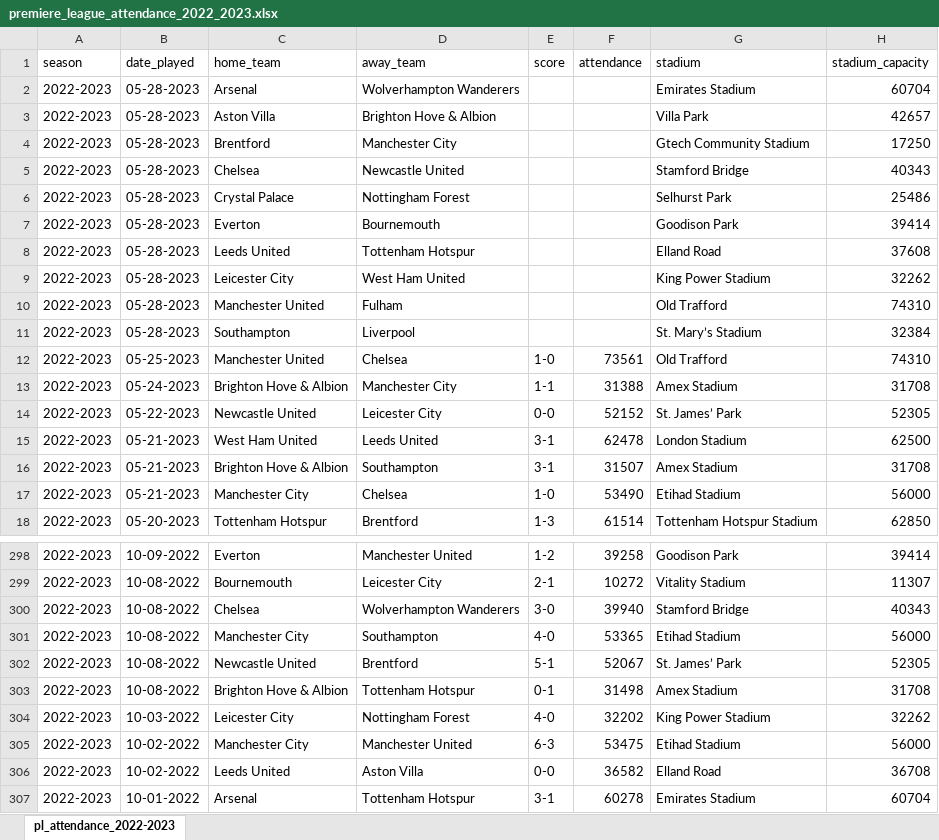
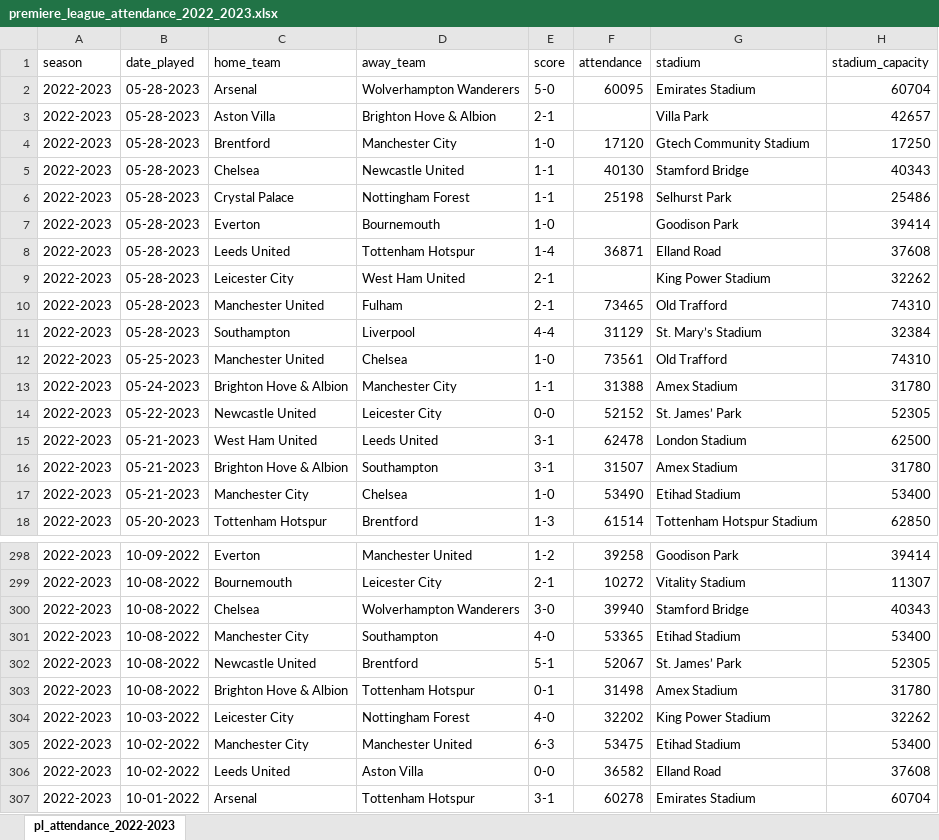
Before and after one commit to sasadjukic/premier_league_attendance_2022_2023, an Excel workbook: premiere_league_attendance_2022_2023.xlsx, sheet pl_attendance_2022-2023, drawn as a sheet; only a part is shown, gaps mark what is left out; values as stored, in another font and other column widths than the file's, no borders; the diff covers the shown part only; the diff names each change by its address in the sheet, - before the commit and + after, or states it on an @@ line.

Commit message:
update sheet with Etihad capacity from PL manual

```diff
--- a/premiere_league_attendance_2022_2023.xlsx (sheet pl_attendance_2022-2023)
+++ b/premiere_league_attendance_2022_2023.xlsx (sheet pl_attendance_2022-2023)
-E2 (score): (empty)
+E2 (score): 5-0
-F2 (attendance): (empty)
+F2 (attendance): 60095
-E3 (score): (empty)
+E3 (score): 2-1
-E4 (score): (empty)
+E4 (score): 1-0
-F4 (attendance): (empty)
+F4 (attendance): 17120
-E5:E6 (score): (empty)
+E5:E6 (score): 1-1
-F5 (attendance): (empty)
+F5 (attendance): 40130
-F6 (attendance): (empty)
+F6 (attendance): 25198
-E7 (score): (empty)
+E7 (score): 1-0
-E8 (score): (empty)
+E8 (score): 1-4
-F8 (attendance): (empty)
+F8 (attendance): 36871
-E9:E10 (score): (empty)
+E9:E10 (score): 2-1
-F10 (attendance): (empty)
+F10 (attendance): 73465
-E11 (score): (empty)
+E11 (score): 4-4
-F11 (attendance): (empty)
+F11 (attendance): 31129
-H13 (stadium_capacity): 31708
+H13 (stadium_capacity): 31780
-H16 (stadium_capacity): 31708
+H16 (stadium_capacity): 31780
-H17 (stadium_capacity): 56000
+H17 (stadium_capacity): 53400
-H301 (stadium_capacity): 56000
+H301 (stadium_capacity): 53400
-H303 (stadium_capacity): 31708
+H303 (stadium_capacity): 31780
-H305 (stadium_capacity): 56000
+H305 (stadium_capacity): 53400
-H306 (stadium_capacity): 36708
+H306 (stadium_capacity): 37608
```
Also changed, not shown: 38 edited cells elsewhere in this sheet.
